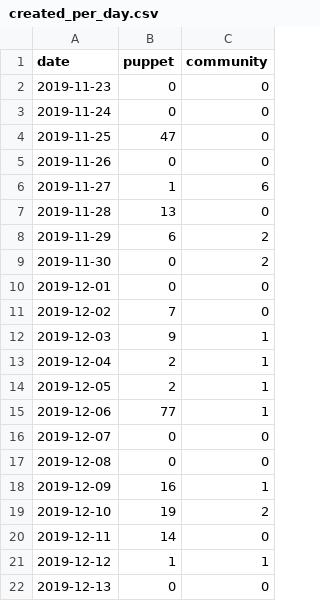
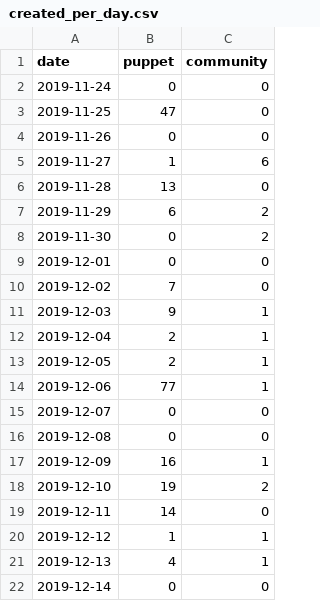
Before and after one commit to underscorgan/community_management, a CSV file: created_per_day.csv, drawn as a sheet.

```diff
--- a/created_per_day.csv
+++ b/created_per_day.csv
@@ -1,3 +1,2 @@
 date,puppet,community
-2019-11-23,0,0
 2019-11-24,0,0
@@ -21,2 +20,3 @@ date,puppet,community
 2019-12-12,1,1
-2019-12-13,0,0
+2019-12-13,4,1
+2019-12-14,0,0
```
Also changed, not shown: daily_open_prs.csv, docs/created_per_day.csv, 15 other files.
